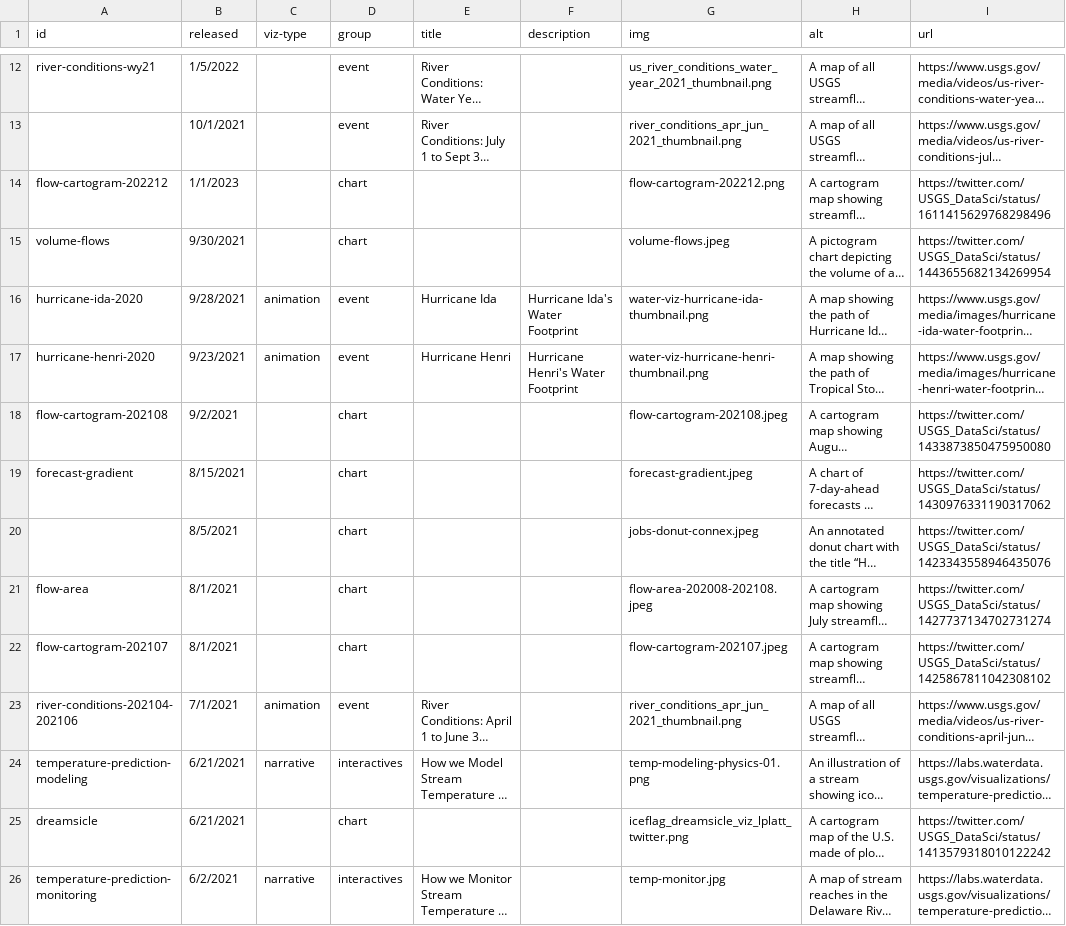
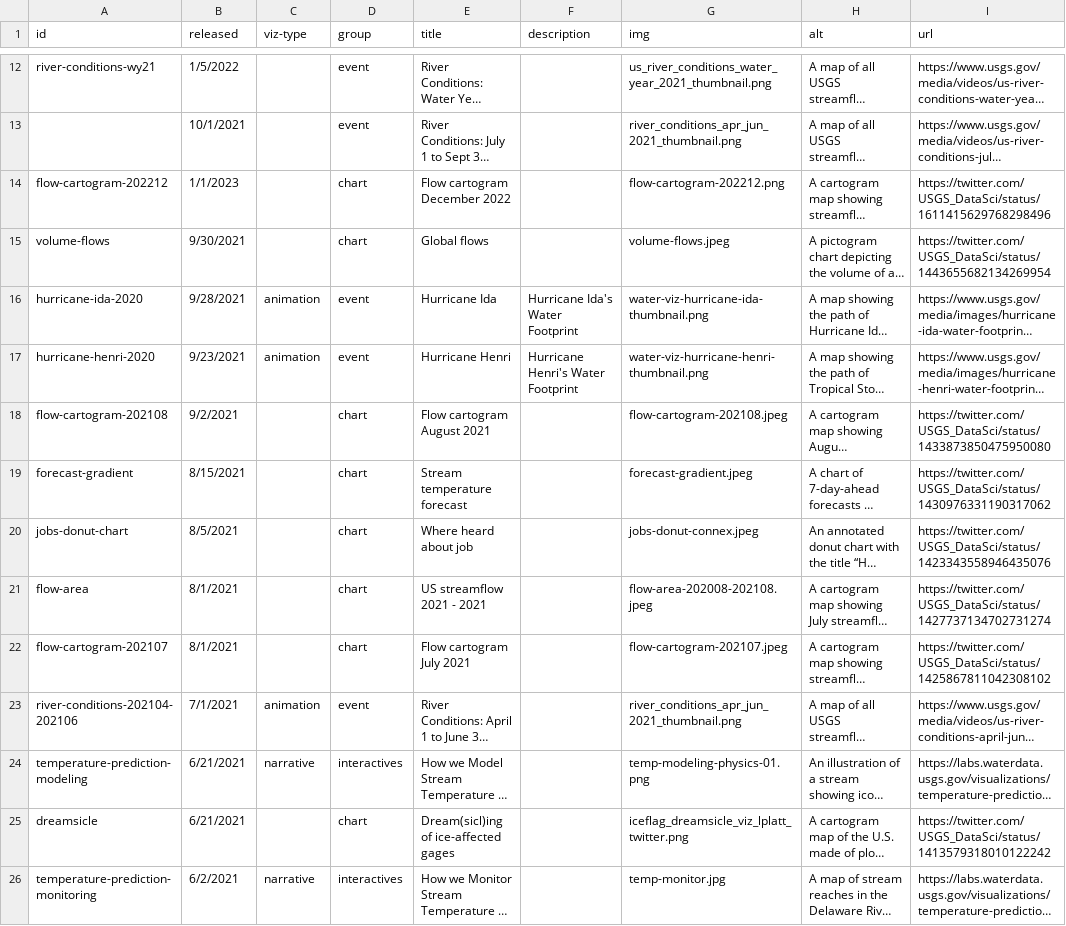
Before and after one commit to DOI-USGS/vizlab-home, a CSV file: public/viz-list.csv, drawn as a sheet; only a part is shown, gaps mark what is left out; long unchanged cells end in …; the diff covers the shown part only; the diff names each change by its address in the sheet, - before the commit and + after, or states it on an @@ line.

Commit message:
add viz titles to fix duplicate key warning

```diff
--- a/public/viz-list.csv
+++ b/public/viz-list.csv
-E14 (title): (empty)
+E14 (title): Flow cartogram December 2022
-E15 (title): (empty)
+E15 (title): Global flows
-E18 (title): (empty)
+E18 (title): Flow cartogram August 2021
-E19 (title): (empty)
+E19 (title): Stream temperature forecast
-A20 (id): (empty)
+A20 (id): jobs-donut-chart
-E20 (title): (empty)
+E20 (title): Where heard about job
-E21 (title): (empty)
+E21 (title): US streamflow 2021 - 2021
-E22 (title): (empty)
+E22 (title): Flow cartogram July 2021
-E25 (title): (empty)
+E25 (title): Dream(sicl)ing of ice-affected gages
```
Also changed, not shown: 11 edited cells elsewhere in this file.
